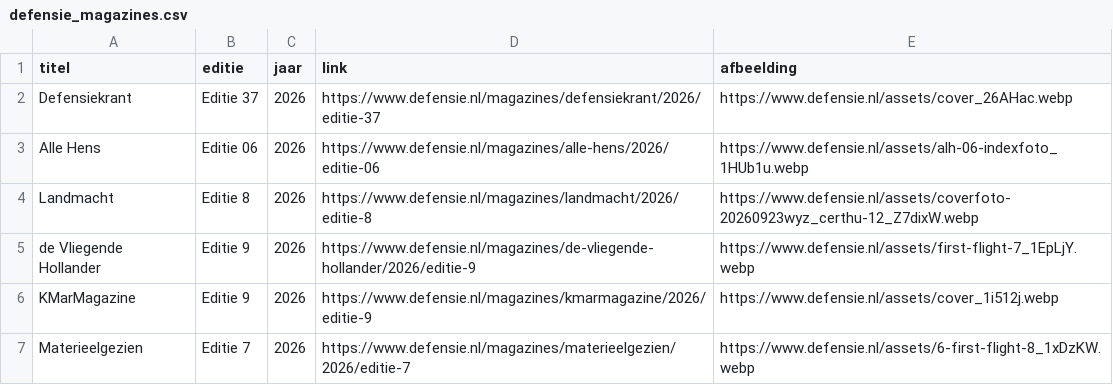
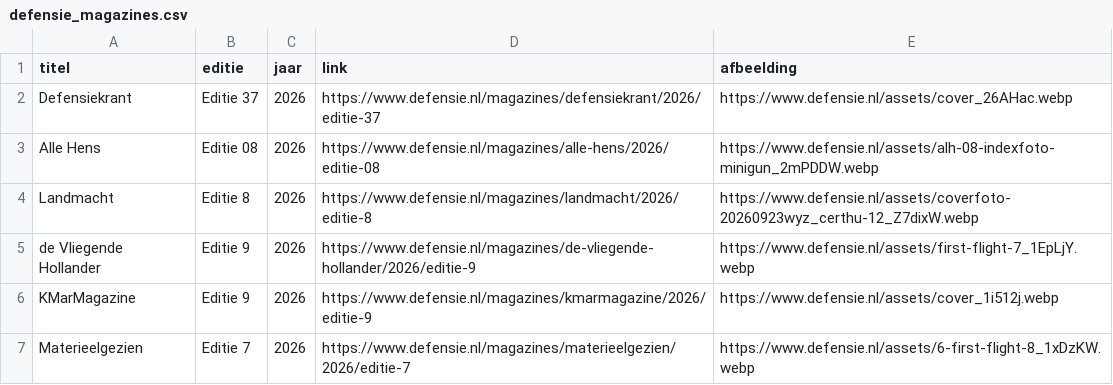
Before and after one commit to NicoSomerwil/yt-defensie-fetcher, a CSV file: data/defensie_magazines.csv, drawn as a sheet.

```diff
--- a/data/defensie_magazines.csv
+++ b/data/defensie_magazines.csv
@@ -2,3 +2,3 @@ titel,editie,jaar,link,afbeelding
 Defensiekrant,Editie 37,2026,https://www.defensie.nl/magazines/defensiekrant/2026/editie-37,https://www.defensie.nl/assets/cover_26AHac.webp
-Alle Hens,Editie 06,2026,https://www.defensie.nl/magazines/alle-hens/2026/editie-06,https://www.defensie.nl/assets/alh-06-indexfoto_1HUb1u.webp
+Alle Hens,Editie 08,2026,https://www.defensie.nl/magazines/alle-hens/2026/editie-08,https://www.defensie.nl/assets/alh-08-indexfoto-minigun_2mPDDW.webp
 Landmacht,Editie 8,2026,https://www.defensie.nl/magazines/landmacht/2026/editie-8,https://www.defensie.nl/assets/coverfoto-20260923wyz_certhu-12_Z7dixW.webp
```
Also changed, not shown: 1 other file.
